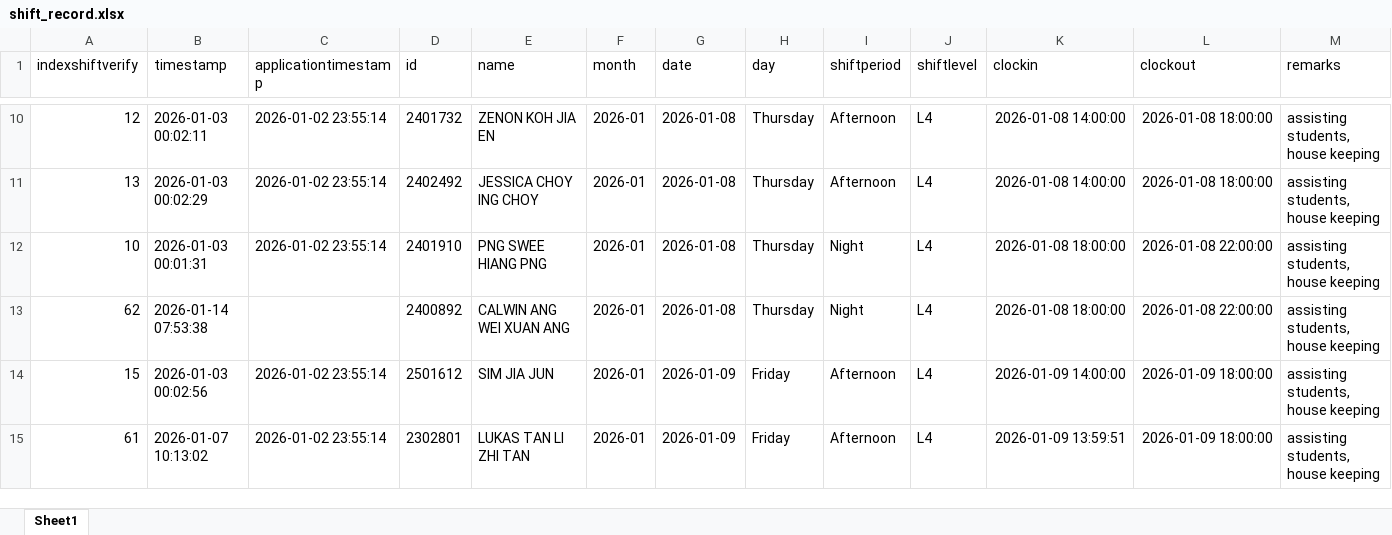
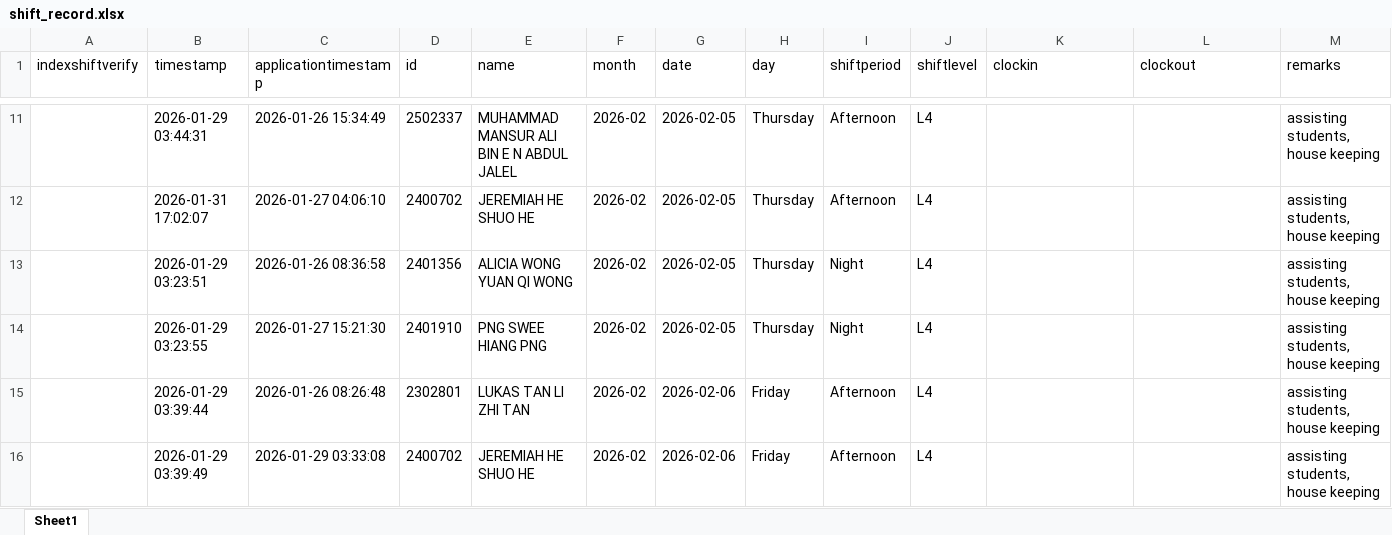
Before and after one commit to cyinggg/POD_StudentTalentWeb, an Excel workbook: data/shift_record.xlsx, sheet Sheet1, drawn as a sheet; only a part is shown, gaps mark what is left out; values as stored, in another font and other column widths than the file's, no borders; removed rows and columns are numbered as before the commit, all else as after; rows hold the shown columns only; the diff covers the shown part only; the diff names each change by its address in the sheet, - before the commit and + after, or states it on an @@ line.

```diff
--- a/data/shift_record.xlsx (sheet Sheet1)
+++ b/data/shift_record.xlsx (sheet Sheet1)
-A11 (indexshiftverify): 12
+A11 (indexshiftverify): (empty)
-B11 (timestamp): 2026-01-03 00:02:11
+B11 (timestamp): 2026-01-29 03:44:31
-C11 (applicationtimestamp): 2026-01-02 23:55:14
+C11 (applicationtimestamp): 2026-01-26 15:34:49
-D11 (id): 2401732
+D11 (id): 2502337
-E11 (name): ZENON KOH JIA EN
+E11 (name): MUHAMMAD MANSUR ALI BIN E N ABDUL JALEL
-F11:F12 (month): 2026-01
+F11:F12 (month): 2026-02
-G11:G12 (date): 2026-01-08
+G11:G12 (date): 2026-02-05
-K11:K12 (clockin): 2026-01-08 14:00:00
+K11:K12 (clockin): (empty)
-L11:L12 (clockout): 2026-01-08 18:00:00
+L11:L12 (clockout): (empty)
-A12 (indexshiftverify): 13
+A12 (indexshiftverify): (empty)
-B12 (timestamp): 2026-01-03 00:02:29
+B12 (timestamp): 2026-01-31 17:02:07
-C12 (applicationtimestamp): 2026-01-02 23:55:14
+C12 (applicationtimestamp): 2026-01-27 04:06:10
-D12 (id): 2402492
+D12 (id): 2400702
-E12 (name): JESSICA CHOY ING CHOY
+E12 (name): JEREMIAH HE SHUO HE
+row 13:  | 2026-01-29 03:23:51 | 2026-01-26 08:36:58 | 2401356 | ALICIA WONG YUAN QI WONG | 2026-02 | 2026-02-05 | Thursday | Night | L4 |  |  | assisting students, house keeping
-A14 (indexshiftverify): 10
+A14 (indexshiftverify): (empty)
-B14 (timestamp): 2026-01-03 00:01:31
+B14 (timestamp): 2026-01-29 03:23:55
-C14 (applicationtimestamp): 2026-01-02 23:55:14
+C14 (applicationtimestamp): 2026-01-27 15:21:30
-F14 (month): 2026-01
+F14 (month): 2026-02
-G14 (date): 2026-01-08
+G14 (date): 2026-02-05
-K14 (clockin): 2026-01-08 18:00:00
+K14 (clockin): (empty)
-L14 (clockout): 2026-01-08 22:00:00
+L14 (clockout): (empty)
-row 13: 62 | 2026-01-14 07:53:38 |  | 2400892 | CALWIN ANG WEI XUAN ANG | 2026-01 | 2026-01-08 | Thursday | Night | L4 | 2026-01-08 18:00:00 | 2026-01-08 22:00:00 | assisting students, house keeping
-row 14: 15 | 2026-01-03 00:02:56 | 2026-01-02 23:55:14 | 2501612 | SIM JIA JUN | 2026-01 | 2026-01-09 | Friday | Afternoon | L4 | 2026-01-09 14:00:00 | 2026-01-09 18:00:00 | assisting students, house keeping
-A15 (indexshiftverify): 61
+A15 (indexshiftverify): (empty)
-B15 (timestamp): 2026-01-07 10:13:02
+B15 (timestamp): 2026-01-29 03:39:44
-C15 (applicationtimestamp): 2026-01-02 23:55:14
+C15 (applicationtimestamp): 2026-01-26 08:26:48
-F15 (month): 2026-01
+F15 (month): 2026-02
-G15 (date): 2026-01-09
+G15 (date): 2026-02-06
-K15 (clockin): 2026-01-09 13:59:51
+K15 (clockin): (empty)
-L15 (clockout): 2026-01-09 18:00:00
+L15 (clockout): (empty)
+row 16:  | 2026-01-29 03:39:49 | 2026-01-29 03:33:08 | 2400702 | JEREMIAH HE SHUO HE | 2026-02 | 2026-02-06 | Friday | Afternoon | L4 |  |  | assisting students, house keeping
```
Also changed, not shown: 9 added rows, 16 removed rows and 312 edited cells elsewhere in this sheet, 17 other files.
